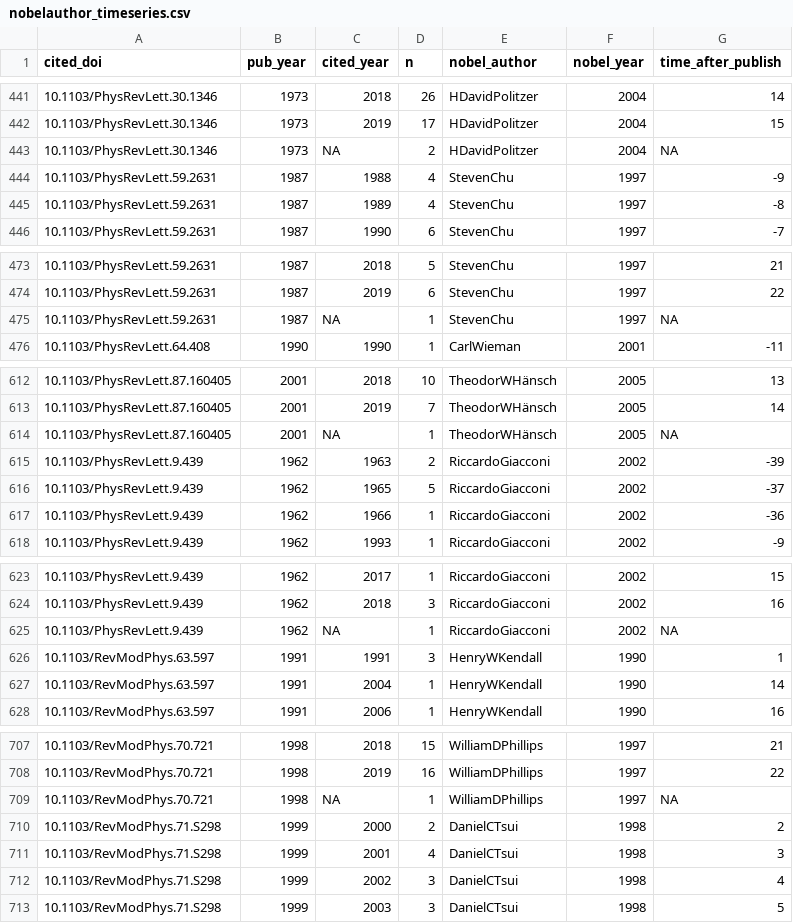
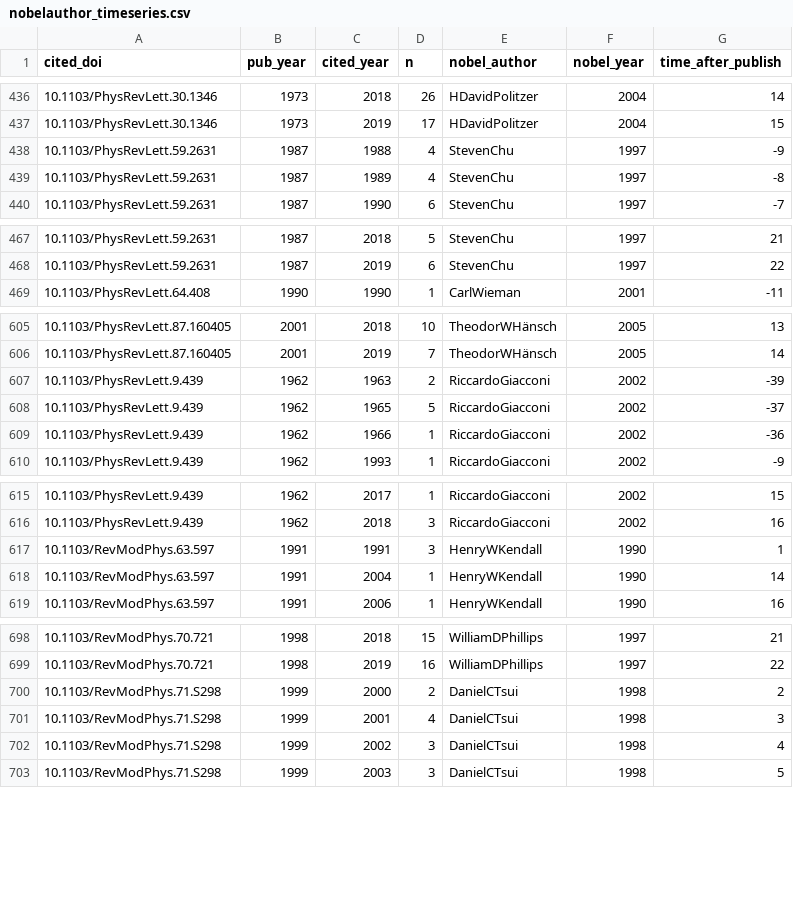
Before and after one commit to akp21/EDAV_CC20, a CSV file: nobelauthor_timeseries.csv, drawn as a sheet; only a part is shown, gaps mark what is left out; the diff covers the shown part only.

```diff
--- a/nobelauthor_timeseries.csv
+++ b/nobelauthor_timeseries.csv
@@ -442,3 +437,2 @@ cited_doi,pub_year,cited_year,n,nobel_author,nobel_year,time_after_publish
 10.1103/PhysRevLett.30.1346,1973,2019,17,HDavidPolitzer,2004,15
-10.1103/PhysRevLett.30.1346,1973,NA,2,HDavidPolitzer,2004,NA
 10.1103/PhysRevLett.59.2631,1987,1988,4,StevenChu,1997,-9
@@ -474,3 +468,2 @@ cited_doi,pub_year,cited_year,n,nobel_author,nobel_year,time_after_publish
 10.1103/PhysRevLett.59.2631,1987,2019,6,StevenChu,1997,22
-10.1103/PhysRevLett.59.2631,1987,NA,1,StevenChu,1997,NA
 10.1103/PhysRevLett.64.408,1990,1990,1,CarlWieman,2001,-11
@@ -613,3 +606,2 @@ cited_doi,pub_year,cited_year,n,nobel_author,nobel_year,time_after_publish
 10.1103/PhysRevLett.87.160405,2001,2019,7,TheodorWHänsch,2005,14
-10.1103/PhysRevLett.87.160405,2001,NA,1,TheodorWHänsch,2005,NA
 10.1103/PhysRevLett.9.439,1962,1963,2,RiccardoGiacconi,2002,-39
@@ -624,3 +616,2 @@ cited_doi,pub_year,cited_year,n,nobel_author,nobel_year,time_after_publish
 10.1103/PhysRevLett.9.439,1962,2018,3,RiccardoGiacconi,2002,16
-10.1103/PhysRevLett.9.439,1962,NA,1,RiccardoGiacconi,2002,NA
 10.1103/RevModPhys.63.597,1991,1991,3,HenryWKendall,1990,1
@@ -708,3 +699,2 @@ cited_doi,pub_year,cited_year,n,nobel_author,nobel_year,time_after_publish
 10.1103/RevModPhys.70.721,1998,2019,16,WilliamDPhillips,1997,22
-10.1103/RevModPhys.70.721,1998,NA,1,WilliamDPhillips,1997,NA
 10.1103/RevModPhys.71.S298,1999,2000,2,DanielCTsui,1998,2
```
Also changed, not shown: 6 removed rows elsewhere in this file.
